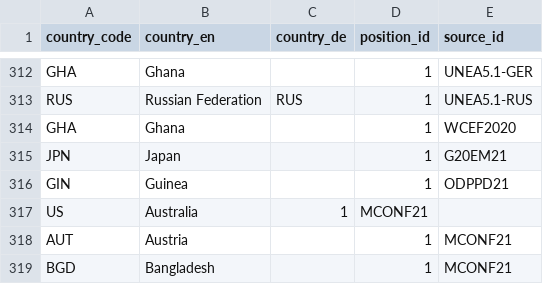
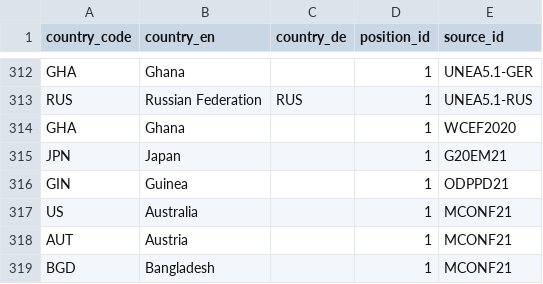
Before and after one commit to WWF-Deutschland/plastic-navigator, a CSV file: data/layers/policy/country-positions.csv, drawn as a sheet; only a part is shown, gaps mark what is left out.

Commit message:
add missing comma

```diff
--- a/data/layers/policy/country-positions.csv
+++ b/data/layers/policy/country-positions.csv
@@ -316,3 +316,3 @@ JPN,Japan,,1,G20EM21
 GIN,Guinea,,1,ODPPD21
-US,Australia,1,MCONF21
+US,Australia,,1,MCONF21
 AUT,Austria,,1,MCONF21
```
